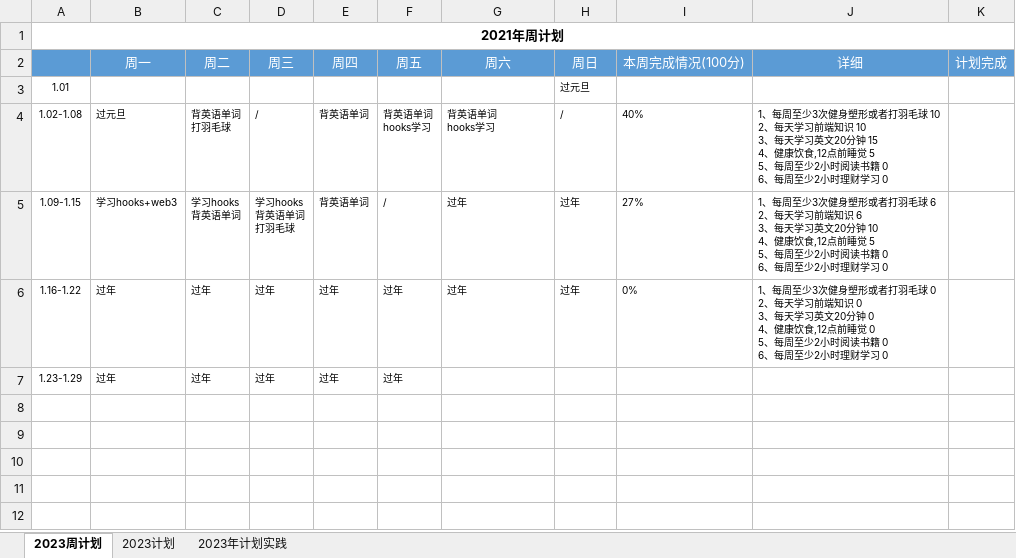
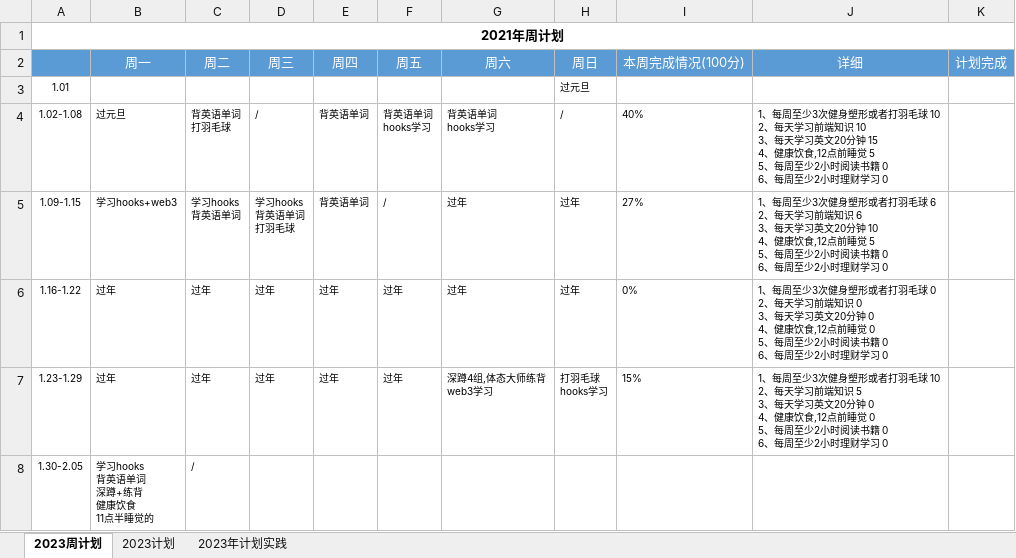
Before and after one commit to putao88/Document, an Excel workbook: docs/年终总结/2023年个人计划/2023年计划.xlsx, sheet 2023周计划, drawn as a sheet; values as stored, in another font and other column widths than the file's, no borders; conditional formats not drawn; ↵ is a line break in a cell; the diff names each change by its address in the sheet, - before the commit and + after, or states it on an @@ line.

```diff
--- a/docs/年终总结/2023年个人计划/2023年计划.xlsx (sheet 2023周计划)
+++ b/docs/年终总结/2023年个人计划/2023年计划.xlsx (sheet 2023周计划)
-G7 (周六): (empty)
+G7 (周六): 深蹲4组,体态大师练背 ↵ web3学习
-H7 (周日): (empty)
+H7 (周日): 打羽毛球 ↵ hooks学习
-I7 (本周完成情况(100分)): (empty)
+I7 (本周完成情况(100分)): 15%
-J7 (详细): (empty)
+J7 (详细): 1、每周至少3次健身塑形或者打羽毛球 10 ↵ 2、每天学习前端知识 5 ↵ 3、每天学习英文20分钟 0 ↵ 4、健康饮食,12点前睡觉 0 ↵ 5、每周至少2小时阅读书籍 0 ↵ 6、每周至少2小时理财学习 0
+row 8: 1.30-2.05 | 学习hooks ↵ 背英语单词 ↵ 深蹲+练背 ↵ 健康饮食 ↵ 11点半睡觉的 | /
```
Also changed, not shown: 1 other file.
